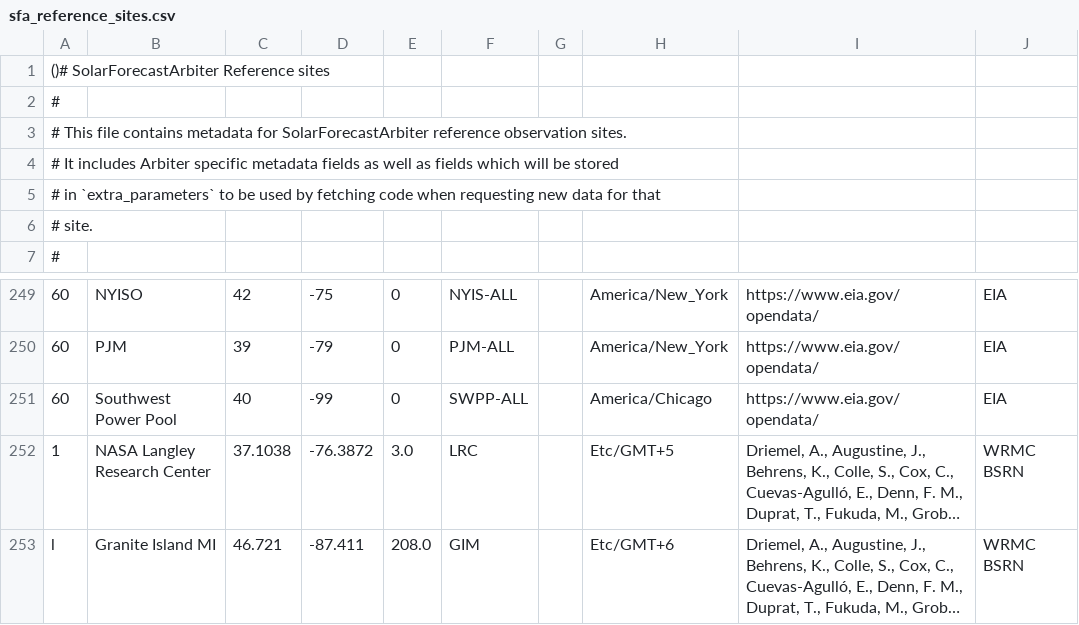
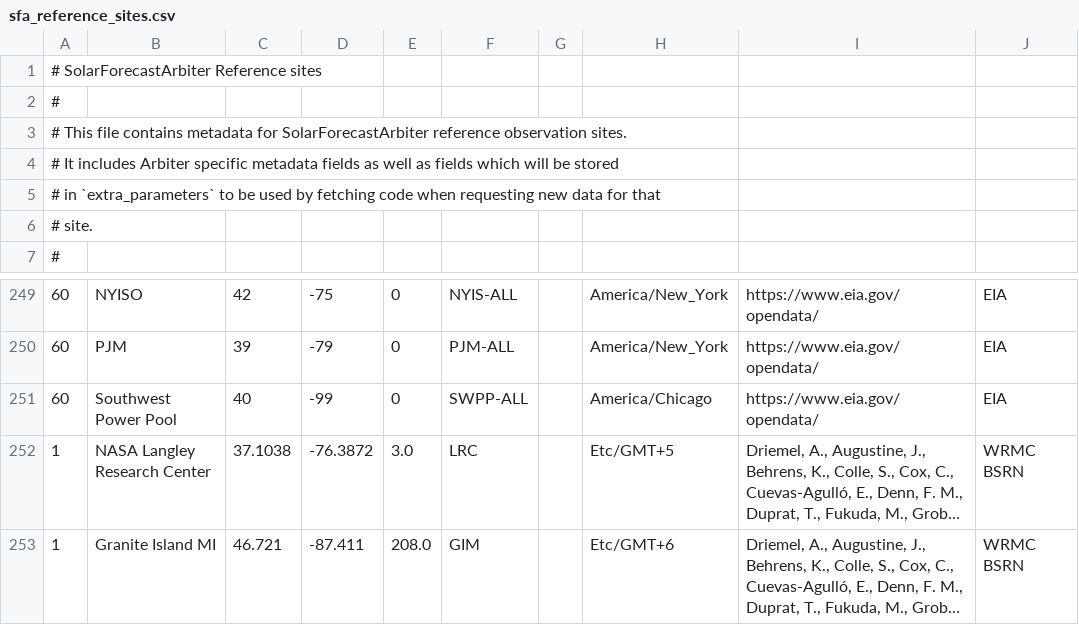
Before and after one commit to SolarArbiter/solarforecastarbiter-core, a CSV file: solarforecastarbiter/io/reference_observations/sfa_reference_sites.csv, drawn as a sheet; only a part is shown, gaps mark what is left out; long unchanged cells end in …; the diff names each change by its address in the sheet, - before the commit and + after, or states it on an @@ line.

Commit message:
fix ref site csv

```diff
--- a/solarforecastarbiter/io/reference_observations/sfa_reference_sites.csv
+++ b/solarforecastarbiter/io/reference_observations/sfa_reference_sites.csv
-A1: ()# SolarForecastArbiter Reference sites
+A1: # SolarForecastArbiter Reference sites
-A253: l
+A253: 1
```
